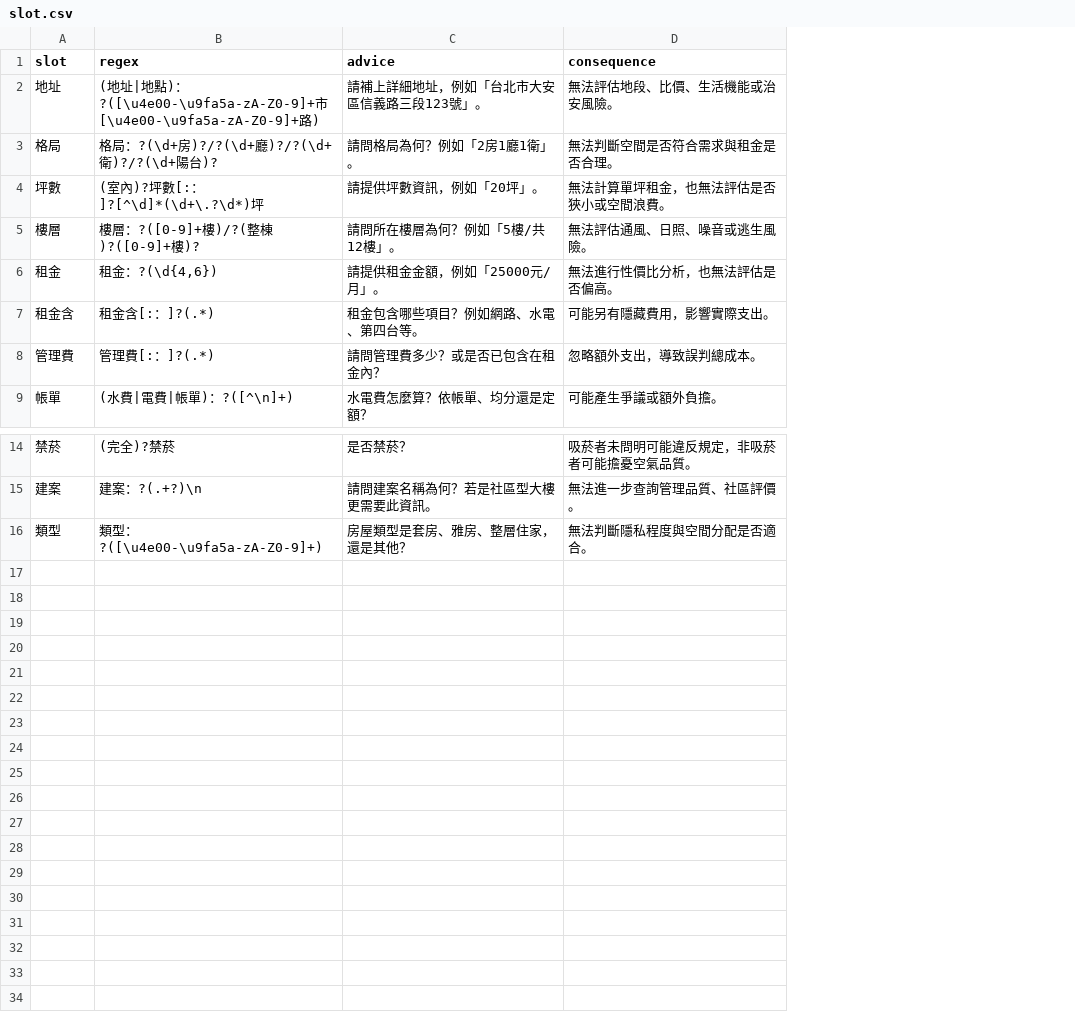
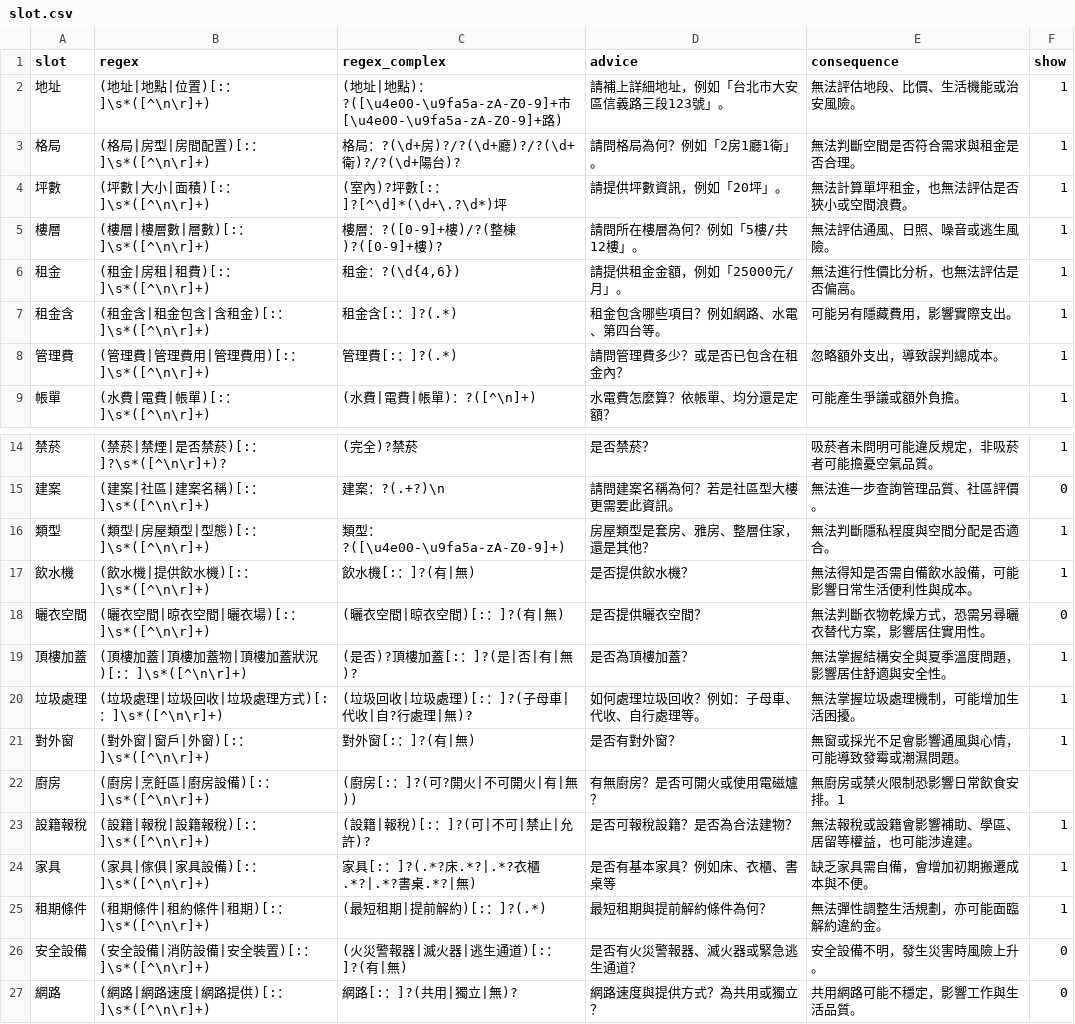
Before and after one commit to AndrewChien0527/rental_chatbot_streamlit, a CSV file: data/slot.csv, drawn as a sheet; only a part is shown, gaps mark what is left out; addresses are those after the commit; the diff names each change by its address in the sheet, - before the commit and + after, or states it on an @@ line.

```diff
--- a/data/slot.csv
+++ b/data/slot.csv
+column B (regex), rows 2-9: (地址|地點|位置)[:：]\s*([^\n\r]+) | (格局|房型|房間配置)[:：]\s*([^\n\r]+) | (坪數|大小|面積)[:：]\s*([^\n\r]+) | (樓層|樓層數|層數)[:：]\s*([^\n\r]+) | (租金|房租|租費)[:：]\s*([^\n\r]+) | (租金含|租金包含|含租金)[:：]\s*([^\n\r]+) | (管理費|管理費用|管理費用)[:：]\s*([^\n\r]+) | (水費|電費|帳單)[:：]\s*([^\n\r]+); rows 14-16: (禁菸|禁煙|是否禁菸)[:：]?\s*([^\n\r]+)? | (建案|社區|建案名稱)[:：]\s*([^\n\r]+) | (類型|房屋類型|型態)[:：]\s*([^\n\r]+)
+column F (show), rows 2-9: all 1; rows 14-16: 1 | 0 | 1
-C1: regex
+C1: regex_complex
+row 17: 飲水機 | (飲水機|提供飲水機)[:：]\s*([^\n\r]+) | 飲水機[:：]?(有|無) | 是否提供飲水機？ | 無法得知是否需自備飲水設備，可能影響日常生活便利性與成本。 | 1
+row 18: 曬衣空間 | (曬衣空間|晾衣空間|曬衣場)[:：]\s*([^\n\r]+) | (曬衣空間|晾衣空間)[:：]?(有|無) | 是否提供曬衣空間？ | 無法判斷衣物乾燥方式，恐需另尋曬衣替代方案，影響居住實用性。 | 0
+row 19: 頂樓加蓋 | (頂樓加蓋|頂樓加蓋物|頂樓加蓋狀況)[:：]\s*([^\n\r]+) | (是否)?頂樓加蓋[:：]?(是|否|有|無)? | 是否為頂樓加蓋？ | 無法掌握結構安全與夏季溫度問題，影響居住舒適與安全性。 | 1
+row 20: 垃圾處理 | (垃圾處理|垃圾回收|垃圾處理方式)[:：]\s*([^\n\r]+) | (垃圾回收|垃圾處理)[:：]?(子母車|代收|自?行處理|無)? | 如何處理垃圾回收？例如：子母車、代收、自行處理等。 | 無法掌握垃圾處理機制，可能增加生活困擾。 | 1
+row 21: 對外窗 | (對外窗|窗戶|外窗)[:：]\s*([^\n\r]+) | 對外窗[:：]?(有|無) | 是否有對外窗？ | 無窗或採光不足會影響通風與心情，可能導致發霉或潮濕問題。 | 1
+row 22: 廚房 | (廚房|烹飪區|廚房設備)[:：]\s*([^\n\r]+) | (廚房[:：]?(可?開火|不可開火|有|無)) | 有無廚房？是否可開火或使用電磁爐？ | 無廚房或禁火限制恐影響日常飲食安排。1
+row 23: 設籍報稅 | (設籍|報稅|設籍報稅)[:：]\s*([^\n\r]+) | (設籍|報稅)[:：]?(可|不可|禁止|允許)? | 是否可報稅設籍？是否為合法建物？ | 無法報稅或設籍會影響補助、學區、居留等權益，也可能涉違建。 | 1
+row 24: 家具 | (家具|傢俱|家具設備)[:：]\s*([^\n\r]+) | 家具[:：]?(.*?床.*?|.*?衣櫃.*?|.*?書桌.*?|無) | 是否有基本家具？例如床、衣櫃、書桌等 | 缺乏家具需自備，會增加初期搬遷成本與不便。 | 1
+row 25: 租期條件 | (租期條件|租約條件|租期)[:：]\s*([^\n\r]+) | (最短租期|提前解約)[:：]?(.*) | 最短租期與提前解約條件為何？ | 無法彈性調整生活規劃，亦可能面臨解約違約金。 | 1
+row 26: 安全設備 | (安全設備|消防設備|安全裝置)[:：]\s*([^\n\r]+) | (火災警報器|滅火器|逃生通道)[:：]?(有|無) | 是否有火災警報器、滅火器或緊急逃生通道？ | 安全設備不明，發生災害時風險上升。 | 0
+row 27: 網路 | (網路|網路速度|網路提供)[:：]\s*([^\n\r]+) | 網路[:：]?(共用|獨立|無)? | 網路速度與提供方式？為共用或獨立？ | 共用網路可能不穩定，影響工作與生活品質。 | 0
```
Also changed, not shown: 54 other files.
